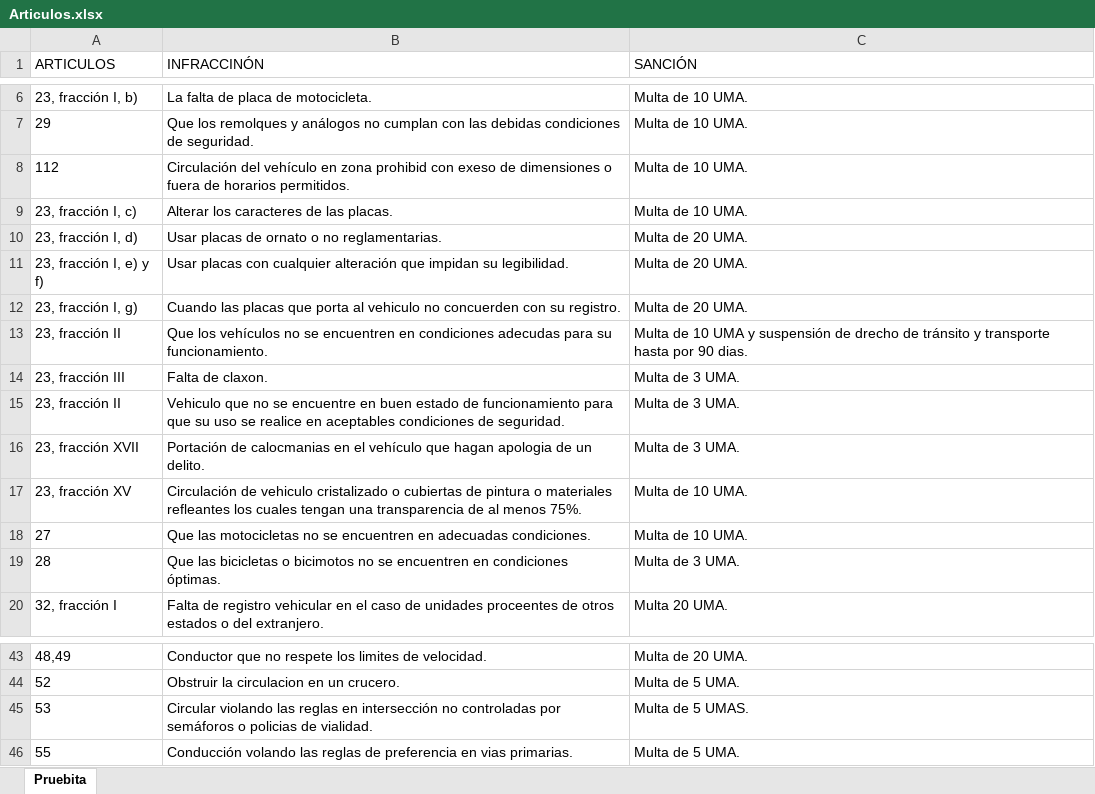
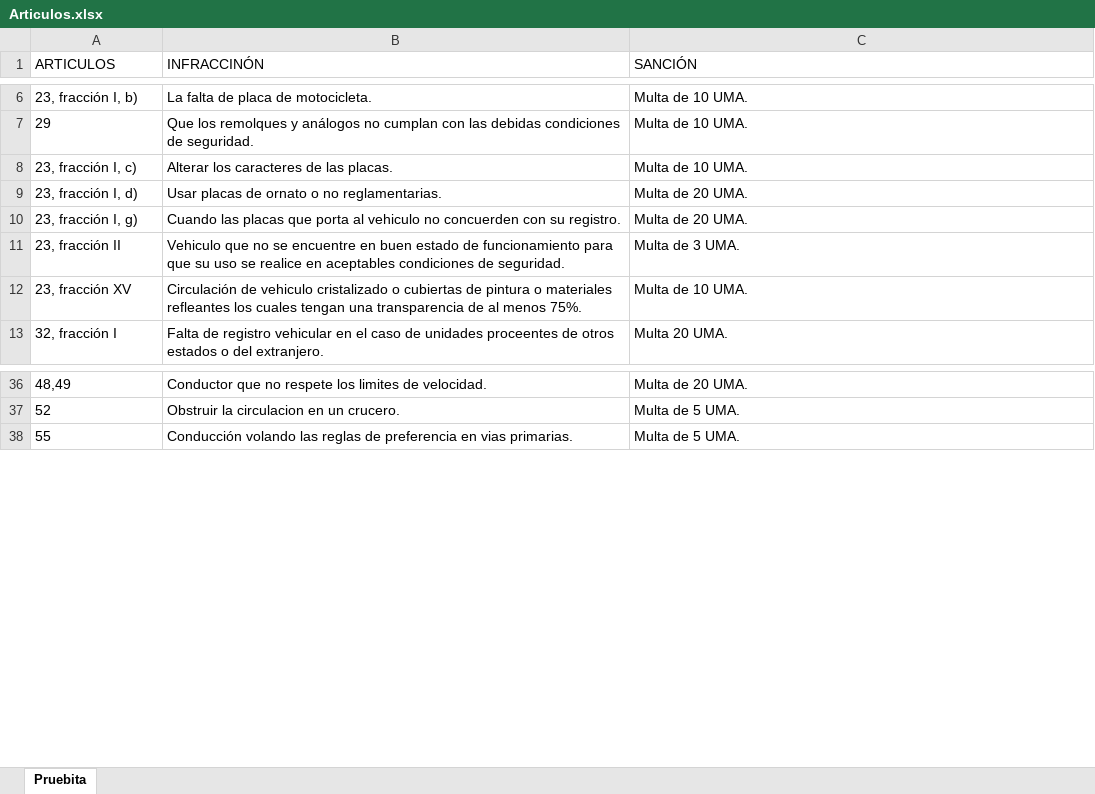
Before and after one commit to RaccoonWare/SINF, an Excel workbook: SINF/src/datos/current/Articulos.xlsx, sheet Pruebita, drawn as a sheet; only a part is shown, gaps mark what is left out; values as stored, in another font and other column widths than the file's, no borders; the diff names each change by its address in the sheet, - before the commit and + after, or states it on an @@ line.

```diff
--- a/SINF/src/datos/current/Articulos.xlsx (sheet Pruebita)
+++ b/SINF/src/datos/current/Articulos.xlsx (sheet Pruebita)
-row 8: 112 | Circulación del vehículo en zona prohibid con exeso de dimensiones o fuera de horarios permitidos. | Multa de 10 UMA.
-row 11: 23, fracción I, e) y f) | Usar placas con cualquier alteración que impidan su legibilidad. | Multa de 20 UMA.
-row 13: 23, fracción II | Que los vehículos no se encuentren en condiciones adecudas para su funcionamiento. | Multa de 10 UMA y suspensión de drecho de tránsito y transporte hasta por 90 dias.
-row 14: 23, fracción III | Falta de claxon. | Multa de 3 UMA.
-row 16: 23, fracción XVII | Portación de calocmanias en el vehículo que hagan apologia de un delito. | Multa de 3 UMA.
-row 18: 27 | Que las motocicletas no se encuentren en adecuadas condiciones. | Multa de 10 UMA.
-row 19: 28 | Que las bicicletas o bicimotos no se encuentren en condiciones óptimas. | Multa de 3 UMA.
-row 45: 53 | Circular violando las reglas en intersección no controladas por semáforos o policias de vialidad. | Multa de 5 UMAS.
```
Also changed, not shown: 10 other files.
